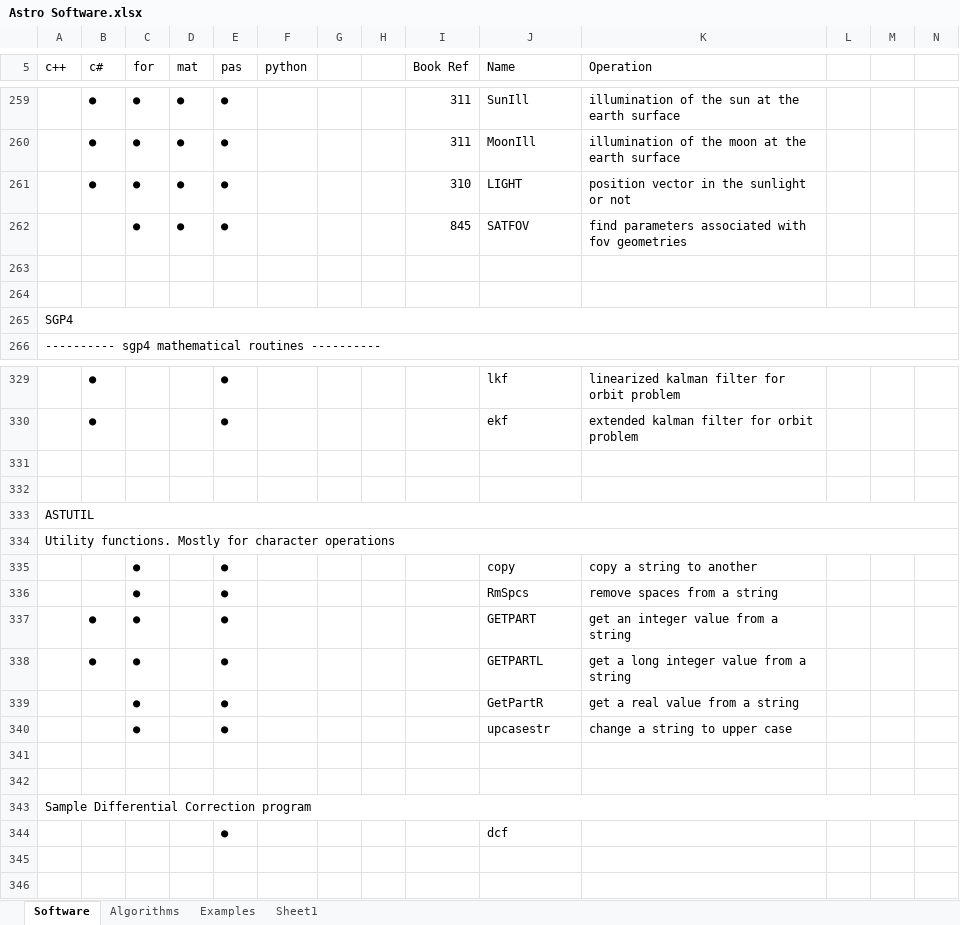
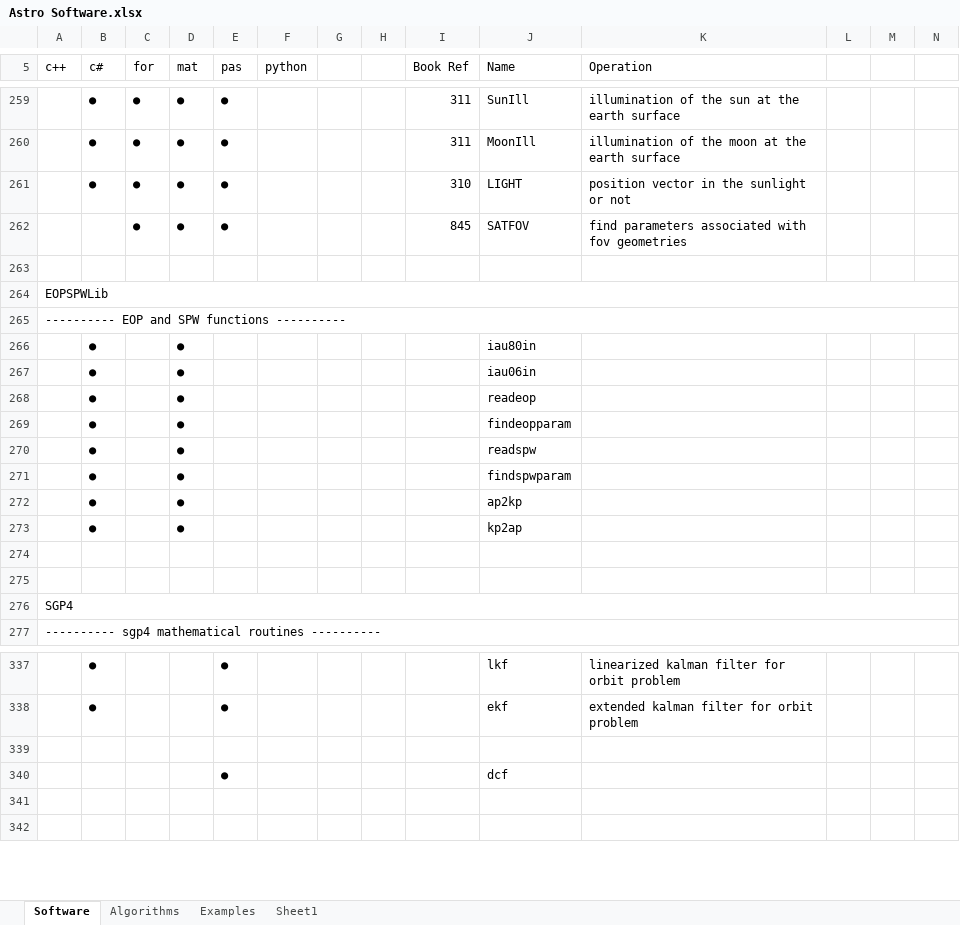
Before and after one commit to Giuiba/fundamentals-of-astrodynamics, an Excel workbook: Astro Software.xlsx, sheet Software, drawn as a sheet; only a part is shown, gaps mark what is left out; values as stored, in another font and other column widths than the file's, no cell formats; removed rows and columns are numbered as before the commit, all else as after; rows hold the shown columns only; the diff covers the shown part only; the diff names each change by its address in the sheet, - before the commit and + after, or states it on an @@ line.

Commit message:
First cut at checking each function against the spreadsheet. red/yellow/green

```diff
--- a/Astro Software.xlsx (sheet Software)
+++ b/Astro Software.xlsx (sheet Software)
+row 263: (empty)
+row 264: EOPSPWLib
+row 265: ---------- EOP and SPW functions ----------
+row 266:  | ● |  | ● |  |  |  |  |  | iau80in
+row 267:  | ● |  | ● |  |  |  |  |  | iau06in
+row 268:  | ● |  | ● |  |  |  |  |  | readeop
+row 269:  | ● |  | ● |  |  |  |  |  | findeopparam
+row 270:  | ● |  | ● |  |  |  |  |  | readspw
+row 271:  | ● |  | ● |  |  |  |  |  | findspwparam
+row 272:  | ● |  | ● |  |  |  |  |  | ap2kp
+row 273:  | ● |  | ● |  |  |  |  |  | kp2ap
-row 332: (empty)
-row 333: ASTUTIL
-row 334: Utility functions. Mostly for character operations
-row 335:  |  | ● |  | ● |  |  |  |  | copy | copy a string to another
-row 336:  |  | ● |  | ● |  |  |  |  | RmSpcs | remove spaces from a string
-row 337:  | ● | ● |  | ● |  |  |  |  | GETPART | get an integer value from a string
-row 338:  | ● | ● |  | ● |  |  |  |  | GETPARTL | get a long integer value from a string
-row 339:  |  | ● |  | ● |  |  |  |  | GetPartR | get a real value from a string
-row 340:  |  | ● |  | ● |  |  |  |  | upcasestr | change a string to upper case
-row 341: (empty)
-row 342: (empty)
-row 343: Sample Differential Correction program
```
Also changed, not shown: 9 added rows, 12 removed rows and 26 edited cells elsewhere in this sheet, cell formats.
